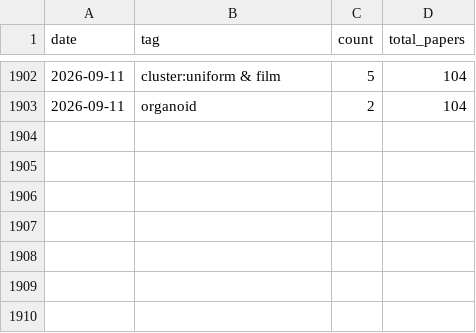
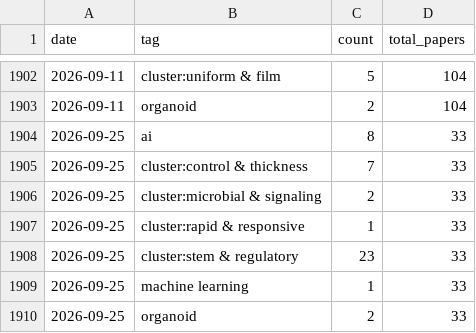
Before and after one commit to sbwilson91/ResearchAssistants_SBW, a CSV file: journal_digest/trends/tag_counts.csv, drawn as a sheet; only a part is shown, gaps mark what is left out; the diff names each change by its address in the sheet, - before the commit and + after, or states it on an @@ line.

```diff
--- a/journal_digest/trends/tag_counts.csv
+++ b/journal_digest/trends/tag_counts.csv
+row 1904: 2026-09-25 | ai | 8 | 33
+row 1905: 2026-09-25 | cluster:control & thickness | 7 | 33
+row 1906: 2026-09-25 | cluster:microbial & signaling | 2 | 33
+row 1907: 2026-09-25 | cluster:rapid & responsive | 1 | 33
+row 1908: 2026-09-25 | cluster:stem & regulatory | 23 | 33
+row 1909: 2026-09-25 | machine learning | 1 | 33
+row 1910: 2026-09-25 | organoid | 2 | 33
```
Also changed, not shown: 2 other files.
